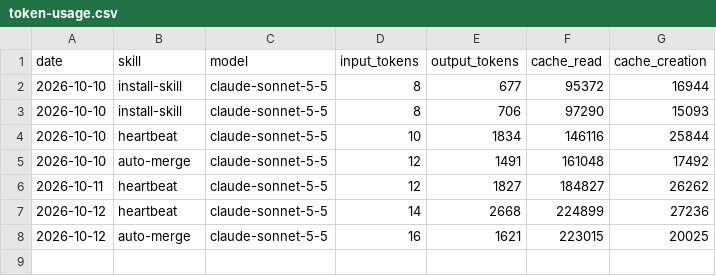
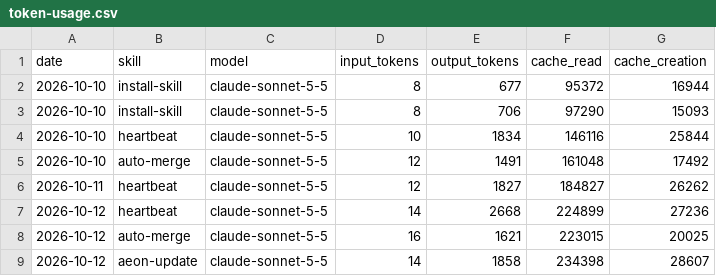
Before and after one commit to Svector-anu/aeon, a CSV file: memory/token-usage.csv, drawn as a sheet.

Commit message:
chore(aeon-update): auto-commit 2026-10-12

```diff
--- a/memory/token-usage.csv
+++ b/memory/token-usage.csv
@@ -8 +8,2 @@ date,skill,model,input_tokens,output_tokens,cache_read,cache_creation
 2026-10-12,auto-merge,claude-sonnet-5-5,16,1621,223015,20025
+2026-10-12,aeon-update,claude-sonnet-5-5,14,1858,234398,28607
```
Also changed, not shown: 5 other files.
